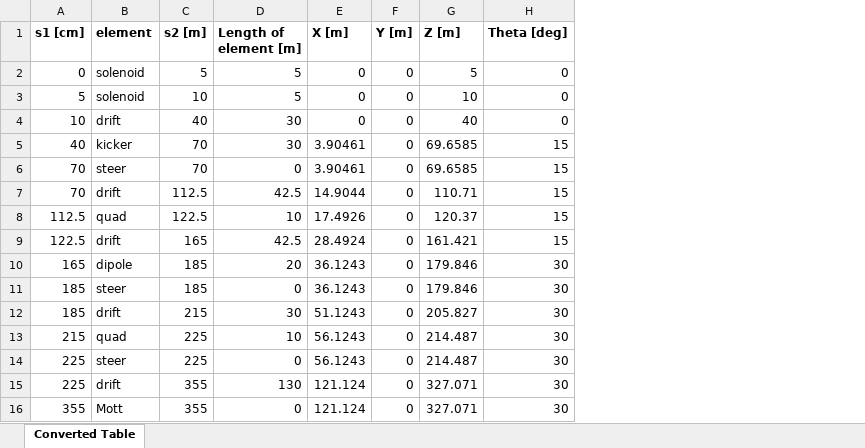
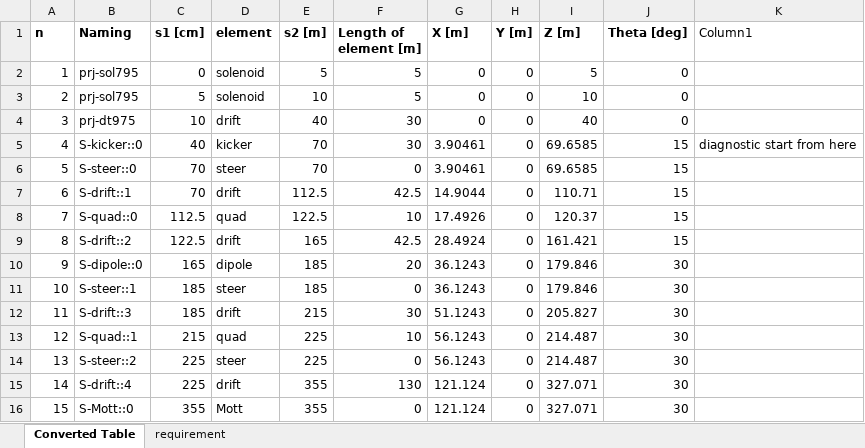
Before and after one commit to eicorg/einlattices, an Excel workbook: Preinjector/toengineer/Spin_diag.xlsx, sheet Converted Table, drawn as a sheet; values as stored, in another font and other column widths than the file's, no borders; table styles not drawn; the diff names each change by its address in the sheet, - before the commit and + after, or states it on an @@ line.

Commit message:
spin_naming

```diff
--- a/Preinjector/toengineer/Spin_diag.xlsx (sheet Converted Table)
+++ b/Preinjector/toengineer/Spin_diag.xlsx (sheet Converted Table)
+sheet tab: requirement
+column A (n), rows 2-16: 1 | 2 | 3 | 4 | 5 | 6 | 7 | 8 | 9 | 10 | 11 | 12 | 13 | 14 | 15
+column B (Naming), rows 2-16: prj-sol795 | prj-sol795 | prj-dt975 | S-kicker::0 | S-steer::0 | S-drift::1 | S-quad::0 | S-drift::2 | S-dipole::0 | S-steer::1 | S-drift::3 | S-quad::1 | S-steer::2 | S-drift::4 | S-Mott::0
+column K (Column1), row 5: diagnostic start from here
```
Also changed, not shown: Preinjector/toengineer/Gun_diag.xlsx, Preinjector/toengineer/Main_lattice.xlsx, 3 other files.
